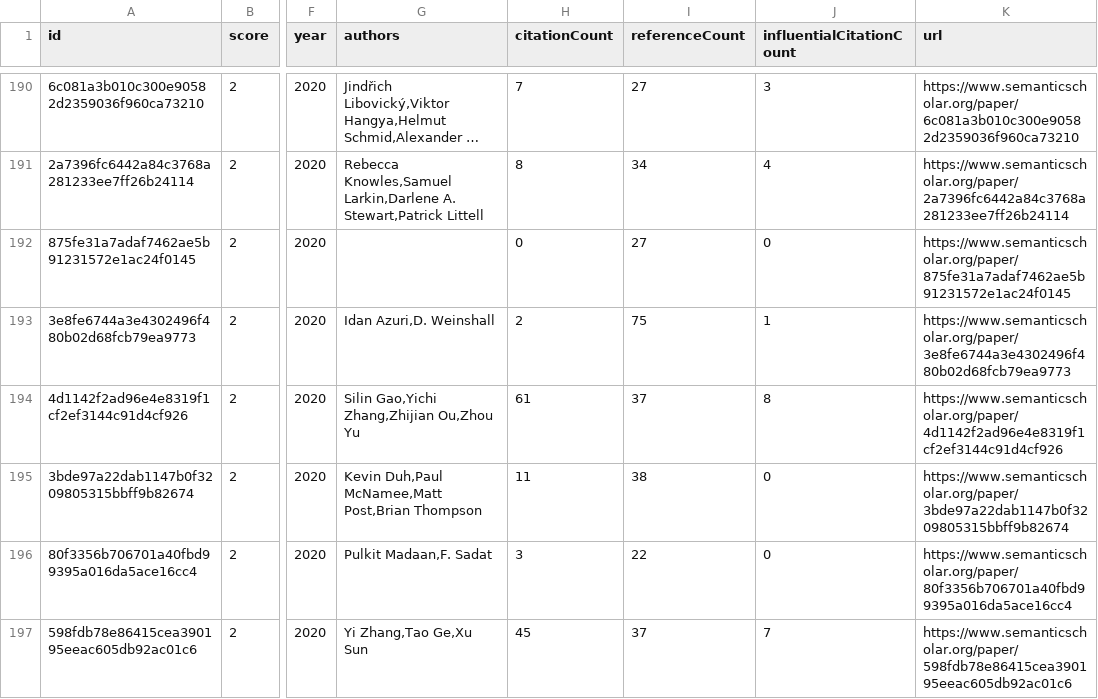
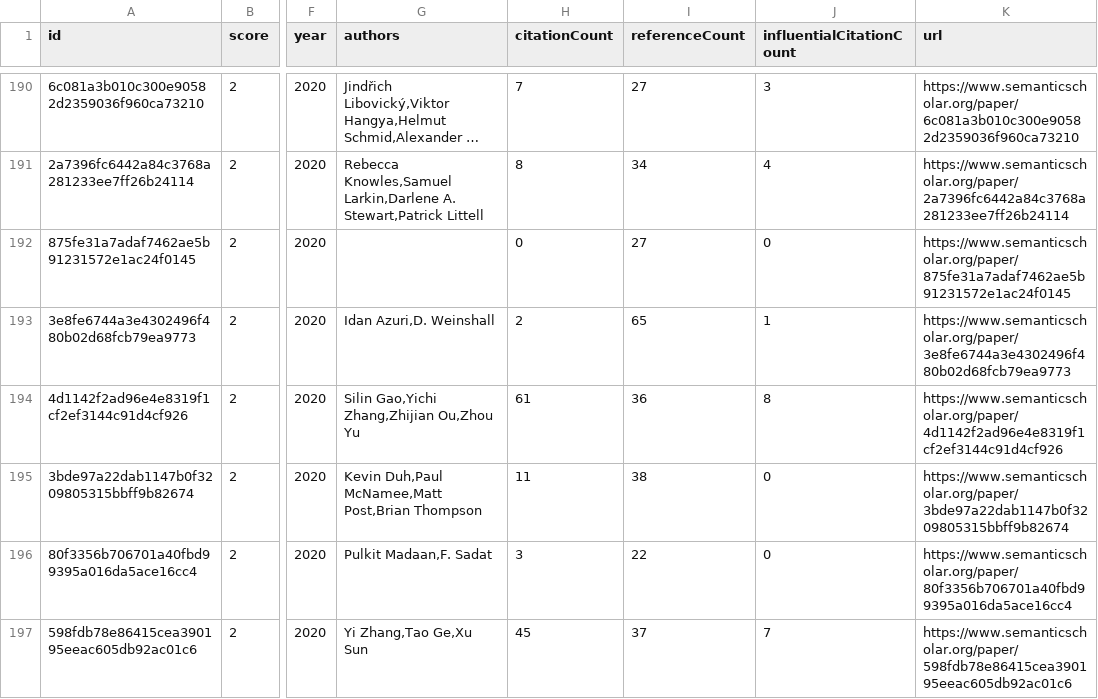
Before and after one commit to avi-jit/SIMOR, a CSV file: data/candidatePapers.csv, drawn as a sheet; only a part is shown, gaps mark what is left out; long unchanged cells end in …; the diff covers the shown part only; the diff names each change by its address in the sheet, - before the commit and + after, or states it on an @@ line.

Commit message:
Add new candidate papers

```diff
--- a/data/candidatePapers.csv
+++ b/data/candidatePapers.csv
-I193 (referenceCount): 75
+I193 (referenceCount): 65
-I194 (referenceCount): 37
+I194 (referenceCount): 36
```
Also changed, not shown: 21 edited cells elsewhere in this file, 2 other files.
